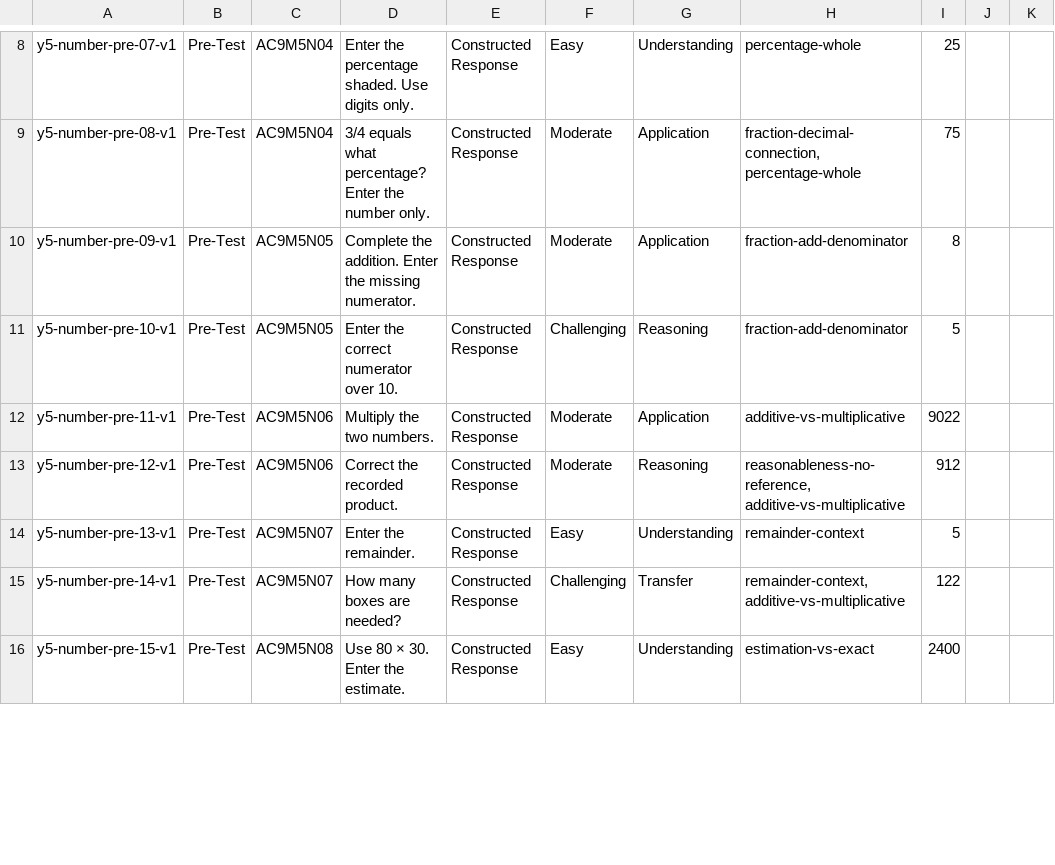
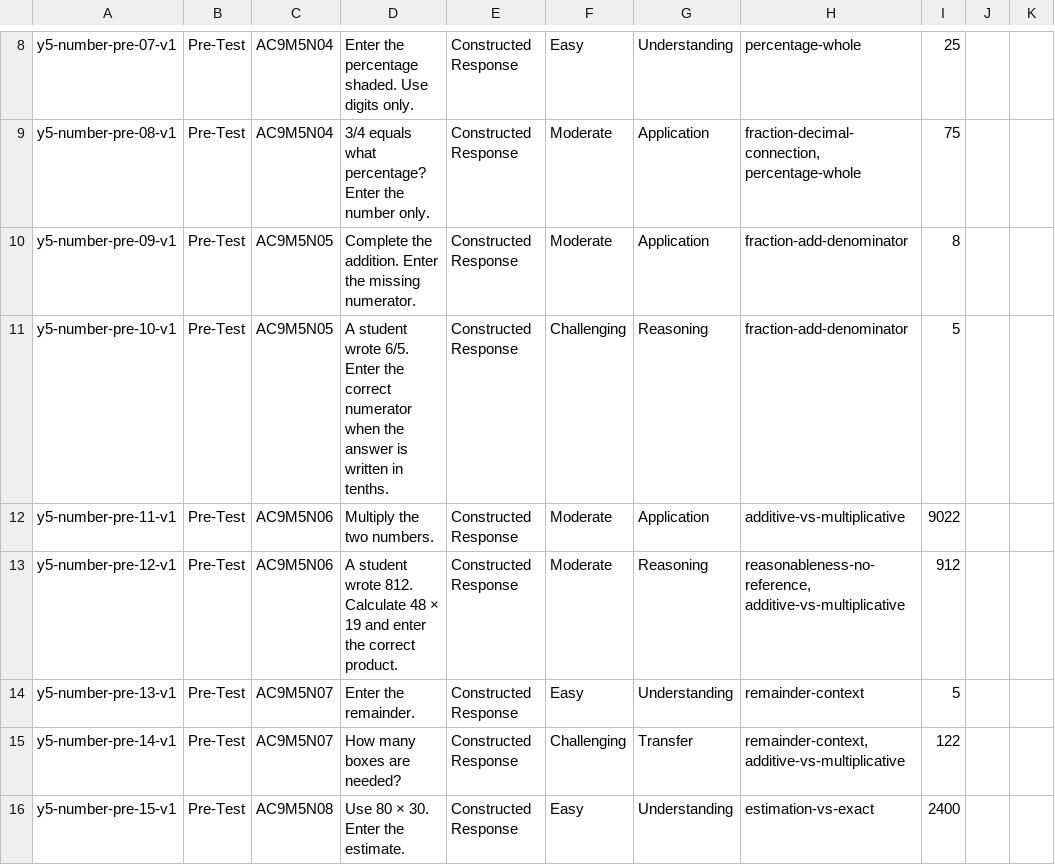
Before and after one commit to seanjohns922-sketch/Level-Up-Learning2.0, a CSV file: docs/number-nexus/year-5-educator-review-sheet.csv, drawn as a sheet; only a part is shown, gaps mark what is left out; the diff covers the shown part only; the diff names each change by its address in the sheet, - before the commit and + after, or states it on an @@ line.

```diff
--- a/docs/number-nexus/year-5-educator-review-sheet.csv
+++ b/docs/number-nexus/year-5-educator-review-sheet.csv
-D11: Enter the correct numerator over 10.
+D11: A student wrote 6/5. Enter the correct numerator when the answer is written in tenths.
-D13: Correct the recorded product.
+D13: A student wrote 812. Calculate 48 × 19 and enter the correct product.
```
Also changed, not shown: 7 edited cells elsewhere in this file, 4 other files.
